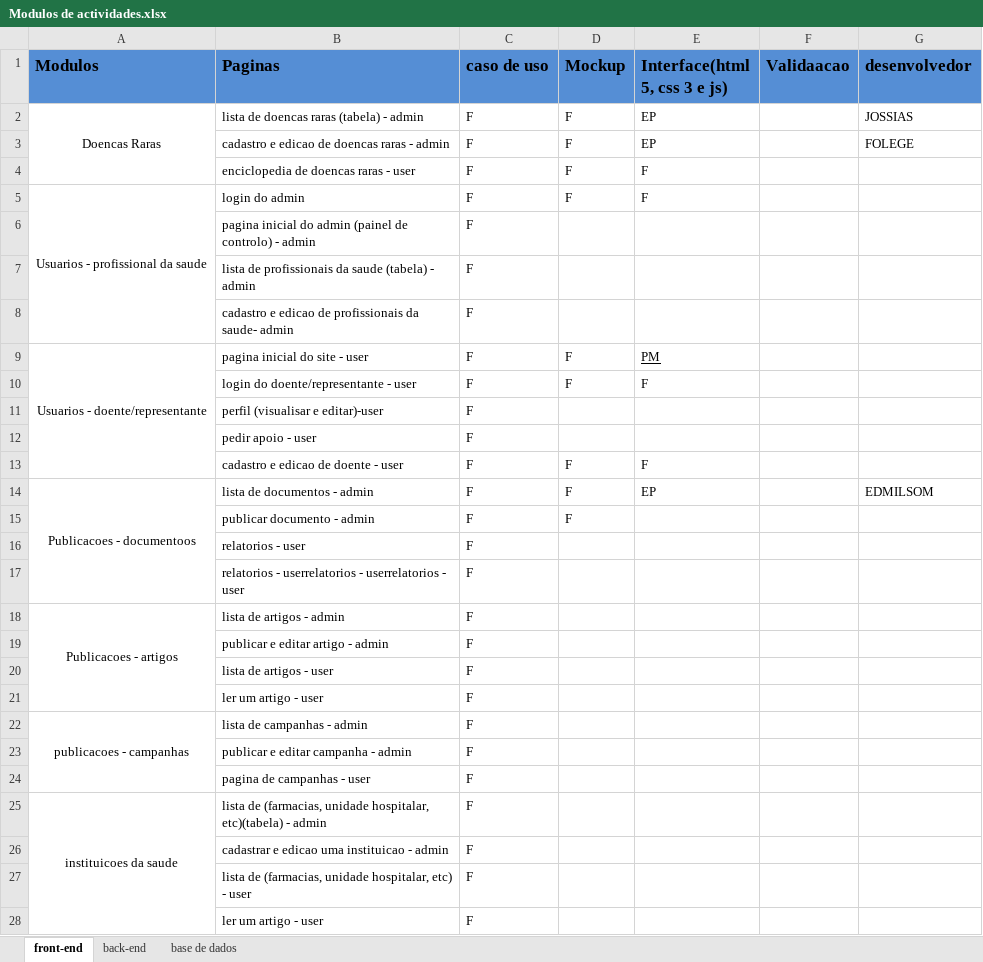
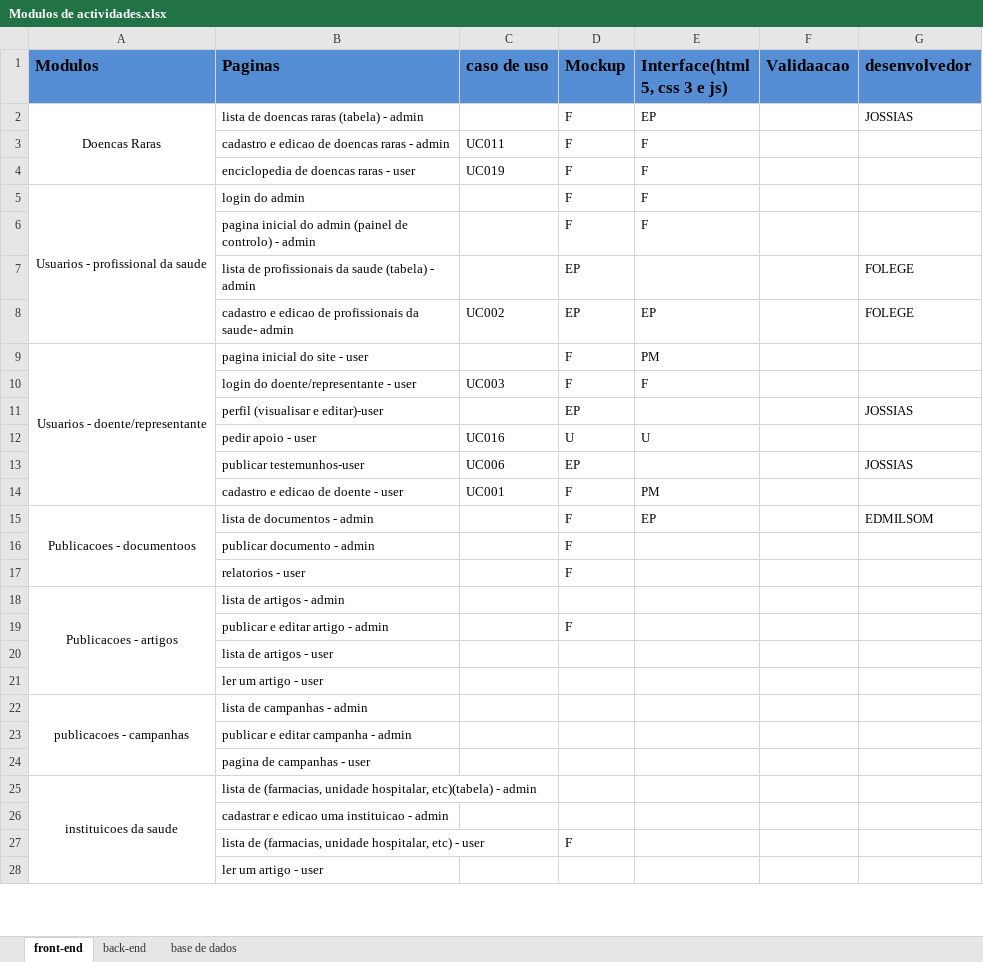
Before and after one commit to GabrielTimba/SAPDR, an Excel workbook: Modulos de actividades.xlsx, sheet front-end, drawn as a sheet; only a part is shown; values as stored, in another font and other column widths than the file's, no borders; conditional formats not drawn; removed rows and columns are numbered as before the commit, all else as after; the diff covers the shown part only; the diff names each change by its address in the sheet, - before the commit and + after, or states it on an @@ line.

Commit message:
Update Modulos de actividades.xlsx

```diff
--- a/Modulos de actividades.xlsx (sheet front-end)
+++ b/Modulos de actividades.xlsx (sheet front-end)
-C2 (caso de uso): F
+C2 (caso de uso): (empty)
-C3 (caso de uso): F
+C3 (caso de uso): UC011
-E3 (Interface(html 5, css 3 e js)): EP
+E3 (Interface(html 5, css 3 e js)): F
-G3 (desenvolvedor): FOLEGE
+G3 (desenvolvedor): (empty)
-C4 (caso de uso): F
+C4 (caso de uso): UC019
-C5:C7 (caso de uso): F
+C5:C7 (caso de uso): (empty)
-D6 (Mockup): (empty)
+D6 (Mockup): F
-E6 (Interface(html 5, css 3 e js)): (empty)
+E6 (Interface(html 5, css 3 e js)): F
-D7:D8 (Mockup): (empty)
+D7:D8 (Mockup): EP
-G7:G8 (desenvolvedor): (empty)
+G7:G8 (desenvolvedor): FOLEGE
-C8 (caso de uso): F
+C8 (caso de uso): UC002
-E8 (Interface(html 5, css 3 e js)): (empty)
+E8 (Interface(html 5, css 3 e js)): EP
-C9 (caso de uso): F
+C9 (caso de uso): (empty)
-E9 underline: on
+E9 underline: off
-C10 (caso de uso): F
+C10 (caso de uso): UC003
-C11 (caso de uso): F
+C11 (caso de uso): (empty)
-D11 (Mockup): (empty)
+D11 (Mockup): EP
-G11 (desenvolvedor): (empty)
+G11 (desenvolvedor): JOSSIAS
-C12 (caso de uso): F
+C12 (caso de uso): UC016
-D12 (Mockup): (empty)
+D12 (Mockup): U
-E12 (Interface(html 5, css 3 e js)): (empty)
+E12 (Interface(html 5, css 3 e js)): U
+row 13:  | publicar testemunhos-user | UC006 | EP |  |  | JOSSIAS
-C14 (caso de uso): F
+C14 (caso de uso): UC001
-E14 (Interface(html 5, css 3 e js)): F
+E14 (Interface(html 5, css 3 e js)): PM
-C15:C17 (caso de uso): F
+C15:C17 (caso de uso): (empty)
-D17 (Mockup): (empty)
+D17 (Mockup): F
-row 17:  | relatorios - userrelatorios - userrelatorios - user | F
-C18:C28 (caso de uso): F
+C18:C28 (caso de uso): (empty)
-D19 (Mockup): (empty)
+D19 (Mockup): F
-D27 (Mockup): (empty)
+D27 (Mockup): F
```
Also changed, not shown: 2 added rows, 1 removed row and 6 edited cells elsewhere in this sheet.
